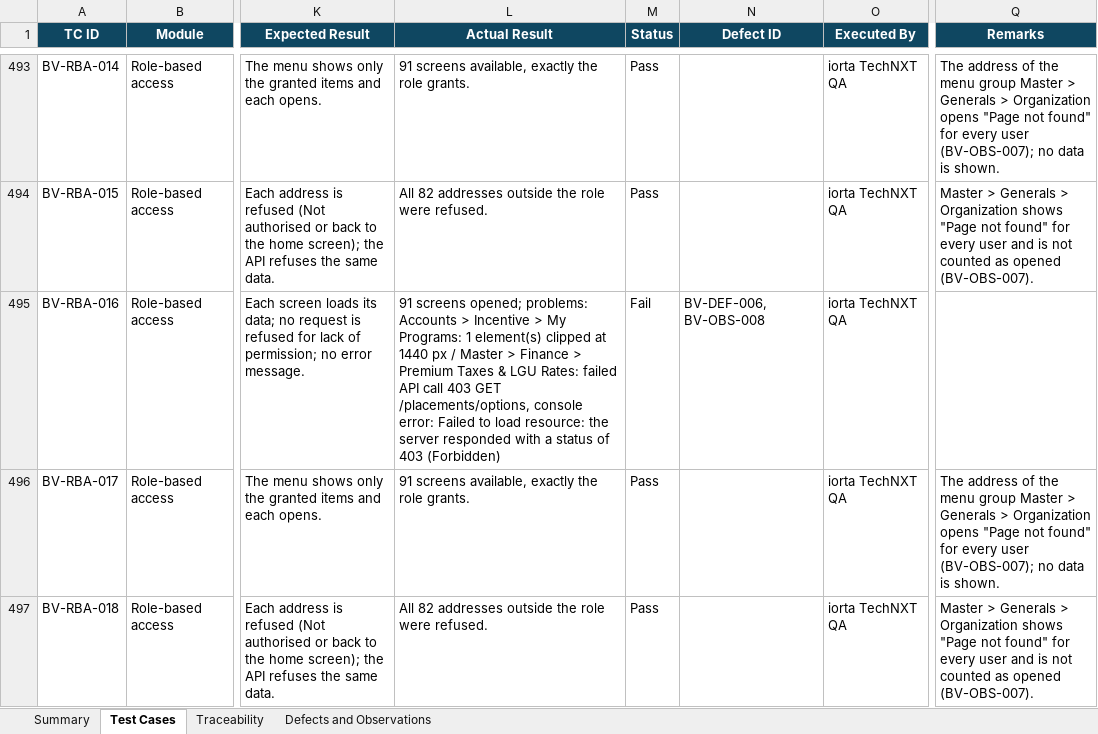
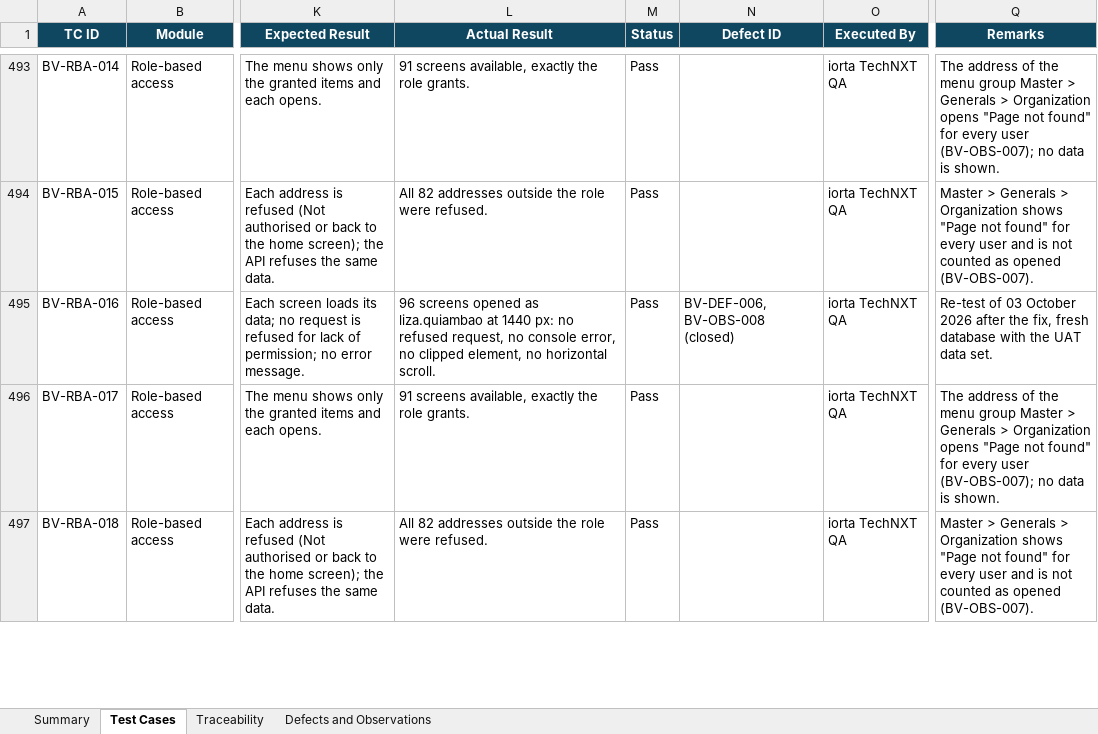
Before and after one commit to IortaTexhNXT-DEV/BDOI-OOTB, an Excel workbook: docs/package/out/BrokerVerse_Test_Cases.xlsx, sheet Test Cases, drawn as a sheet; only a part is shown, gaps mark what is left out; values as stored, in another font and other column widths than the file's, no borders; conditional formats not drawn; the diff covers the shown part only; the diff names each change by its address in the sheet, - before the commit and + after, or states it on an @@ line.

Commit message:
Test summary 1.1 after re-test: 486 passed, six items closed; figures aligned across the package

```diff
--- a/docs/package/out/BrokerVerse_Test_Cases.xlsx (sheet Test Cases)
+++ b/docs/package/out/BrokerVerse_Test_Cases.xlsx (sheet Test Cases)
-L495 (Actual Result): 91 screens opened; problems: Accounts > Incentive > My Programs: 1 element(s) clipped at 1440 px / Master > Finance > Premium Taxes & LGU Rates: failed API call 403 GET /placements/options, console error: Failed to load resource: the server responded with a status of 403 (Forbidden)
+L495 (Actual Result): 96 screens opened as liza.quiambao at 1440 px: no refused request, no console error, no clipped element, no horizontal scroll.
-M495 (Status): Fail
+M495 (Status): Pass
-N495 (Defect ID): BV-DEF-006, BV-OBS-008
+N495 (Defect ID): BV-DEF-006, BV-OBS-008 (closed)
-Q495 (Remarks): (empty)
+Q495 (Remarks): Re-test of 03 October 2026 after the fix, fresh database with the UAT data set.
```
Also changed, not shown: 20 edited cells elsewhere in this sheet, sheet Defects and Observations, sheet Traceability, docs/package/out/BrokerVerse_Security_Due_Diligence_Questionnaire.xlsx, 25 other files.
